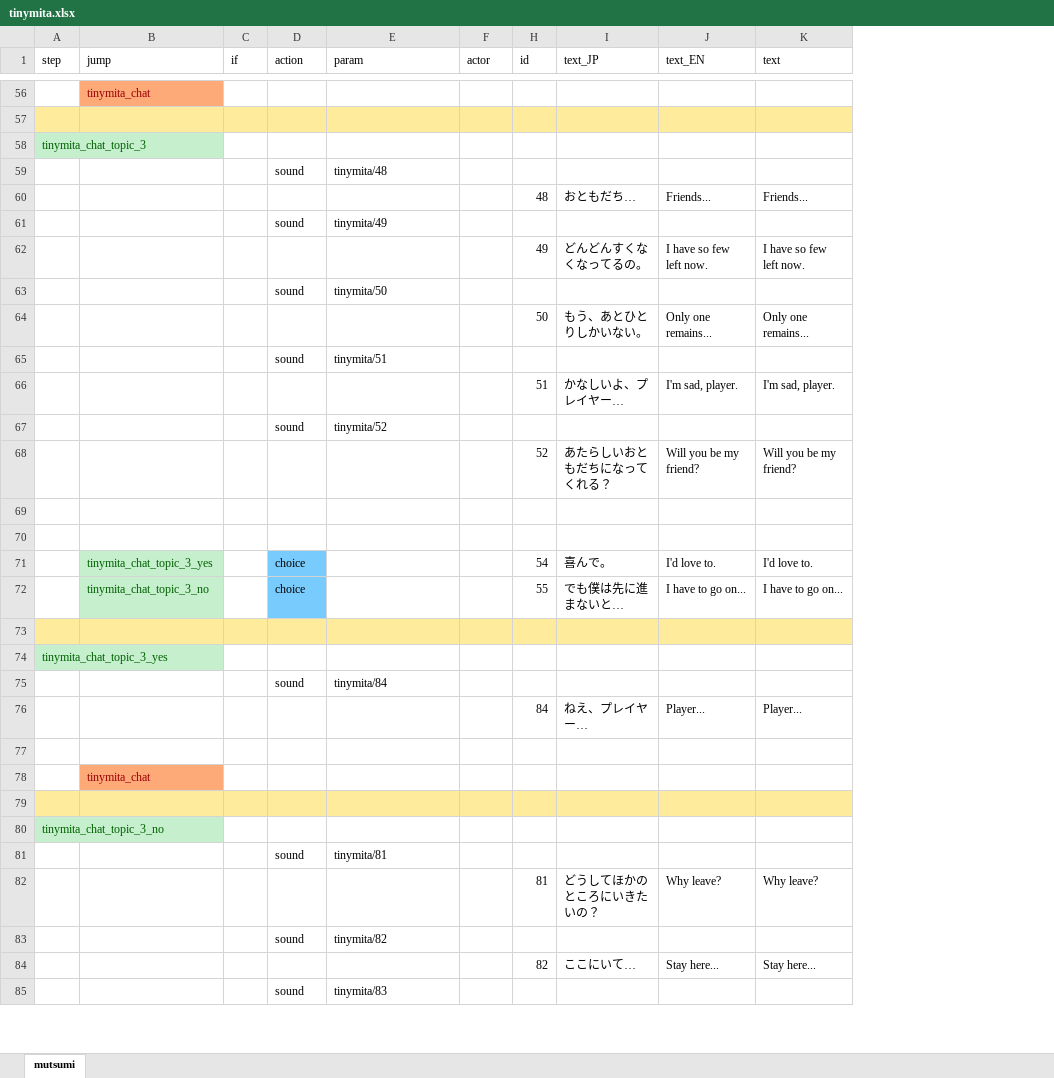
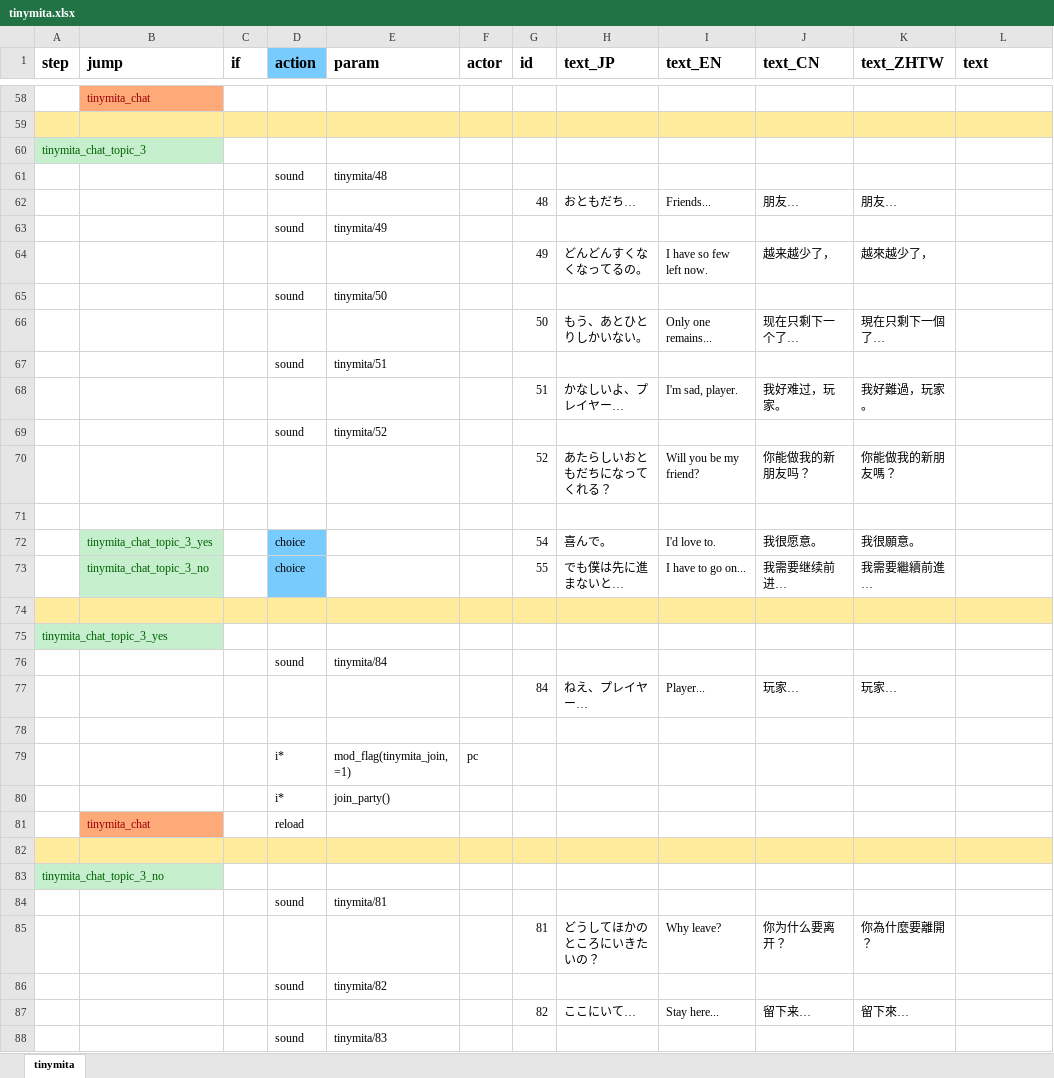
Before and after one commit to gottyduke/Elin.Plugins, an Excel workbook: CwlExamples/TinyMita/LangMod/EN/Dialog/Drama/tinymita.xlsx, sheet tinymita, drawn as a sheet; only a part is shown, gaps mark what is left out; values as stored, in another font and other column widths than the file's, no borders; removed rows and columns are numbered as before the commit, all else as after; the diff covers the shown part only; the diff names each change by its address in the sheet, - before the commit and + after, or states it on an @@ line.

```diff
--- a/CwlExamples/TinyMita/LangMod/EN/Dialog/Drama/tinymita.xlsx (sheet tinymita)
+++ b/CwlExamples/TinyMita/LangMod/EN/Dialog/Drama/tinymita.xlsx (sheet tinymita)
-sheet tab: mutsumi
+sheet tab: tinymita
+column J (text_CN), rows 62-77: 朋友… |  | 越来越少了， |  | 现在只剩下一个了… |  | 我好难过，玩家。 |  | 你能做我的新朋友吗？ |  | 我很愿意。 | 我需要继续前进… |  |  |  | 玩家…; rows 85-87: 你为什么要离开？ |  | 留下来…
+column K (text_ZHTW), rows 62-77: 朋友… |  | 越來越少了， |  | 現在只剩下一個了… |  | 我好難過，玩家。 |  | 你能做我的新朋友嗎？ |  | 我很願意。 | 我需要繼續前進… |  |  |  | 玩家…; rows 85-87: 你為什麼要離開？ |  | 留下來…
-A1:I1 bold: off
+A1:I1 bold: on, text size: larger
-D1 fill: none
+D1 fill: #78CCFD
-L1 bold: off
+L1 bold: on, text size: larger
-L62 (text): Friends...
+L62 (text): (empty)
-L64 (text): I have so few left now.
+L64 (text): (empty)
-L66 (text): Only one remains...
+L66 (text): (empty)
-L68 (text): I'm sad, player.
+L68 (text): (empty)
-L70 (text): Will you be my friend?
+L70 (text): (empty)
-row 70: (empty)
-L72 (text): I'd love to.
+L72 (text): (empty)
-L73 (text): I have to go on...
+L73 (text): (empty)
-L77 (text): Player...
+L77 (text): (empty)
-row 78:  | tinymita_chat
+row 79:  |  |  | i* | mod_flag(tinymita_join, =1) | pc
+row 80:  |  |  | i* | join_party()
+row 81:  | tinymita_chat |  | reload
-L85 (text): Why leave?
+L85 (text): (empty)
-L87 (text): Stay here...
+L87 (text): (empty)
```
Also changed, not shown: 2 added rows and 40 edited cells elsewhere in this sheet, formulas that keep their value, hidden cells, CwlExamples/TinyMita/LangMod/EN/Dialog/dialog.xlsx, 12 other files.
